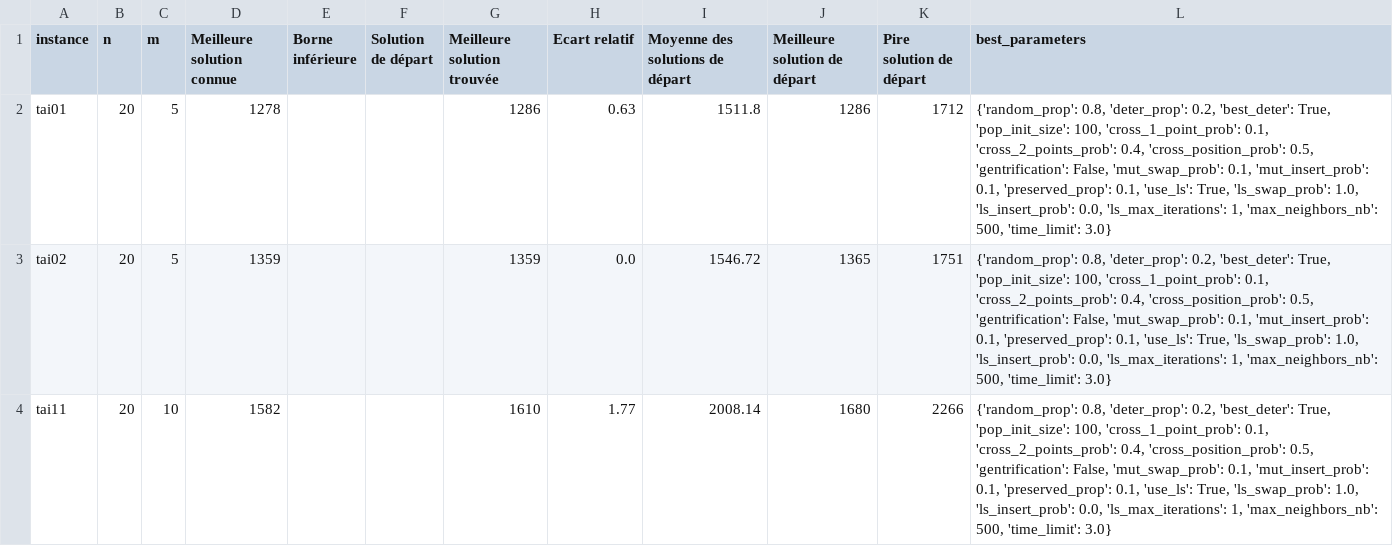
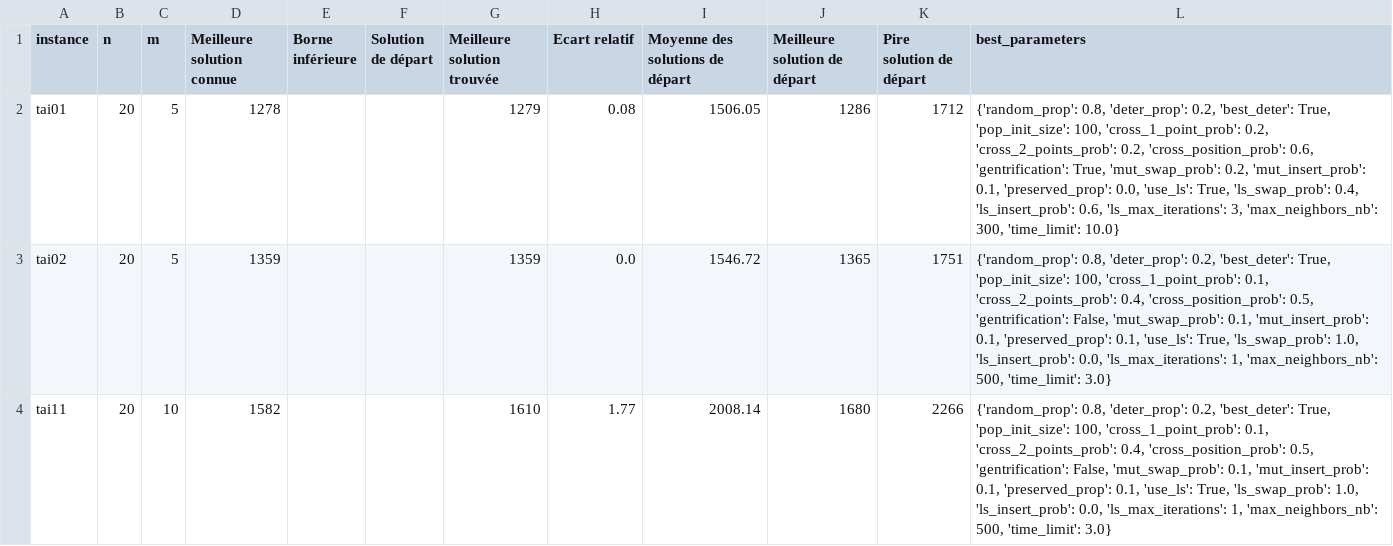
Before and after one commit to varasterix/RO_Vie, a CSV file: res/global_memetic_results.csv, drawn as a sheet; only a part is shown.

Commit message:
tai01 : Best known: 1278, Best found: 1279

```diff
--- a/res/global_memetic_results.csv
+++ b/res/global_memetic_results.csv
@@ -1,3 +1,3 @@
 instance;n;m;Meilleure solution connue;Borne inférieure;Solution de départ;Meilleure solution trouvée;Ecart relatif;Moyenne des solutions de départ;Meilleure solution de départ;Pire solution de départ;best_parameters
-tai01;20;5;1278;;;1286;0.63;1511.8;1286;1712;{'random_prop': 0.8, 'deter_prop': 0.2, 'best_deter': True, 'pop_init_size': 100, 'cross_1_point_prob': 0.1, 'cross_2_points_prob': 0.4, 'cross_position_prob': 0.5, 'gentrification': False, 'mut_swap_prob': 0.1, 'mut_insert_prob': 0.1, 'preserved_prop': 0.1, 'use_ls': True, 'ls_swap_prob': 1.0, 'ls_insert_prob': 0.0, 'ls_max_iterations': 1, 'max_neighbors_nb': 500, 'time_limit': 3.0}
+tai01;20;5;1278;;;1279;0.08;1506.05;1286;1712;{'random_prop': 0.8, 'deter_prop': 0.2, 'best_deter': True, 'pop_init_size': 100, 'cross_1_point_prob': 0.2, 'cross_2_points_prob': 0.2, 'cross_position_prob': 0.6, 'gentrification': True, 'mut_swap_prob': 0.2, 'mut_insert_prob': 0.1, 'preserved_prop': 0.0, 'use_ls': True, 'ls_swap_prob': 0.4, 'ls_insert_prob': 0.6, 'ls_max_iterations': 3, 'max_neighbors_nb': 300, 'time_limit': 10.0}
 tai02;20;5;1359;;;1359;0.0;1546.72;1365;1751;{'random_prop': 0.8, 'deter_prop': 0.2, 'best_deter': True, 'pop_init_size': 100, 'cross_1_point_prob': 0.1, 'cross_2_points_prob': 0.4, 'cross_position_prob': 0.5, 'gentrification': False, 'mut_swap_prob': 0.1, 'mut_insert_prob': 0.1, 'preserved_prop': 0.1, 'use_ls': True, 'ls_swap_prob': 1.0, 'ls_insert_prob': 0.0, 'ls_max_iterations': 1, 'max_neighbors_nb': 500, 'time_limit': 3.0}
```
Also changed, not shown: 3 other files.
